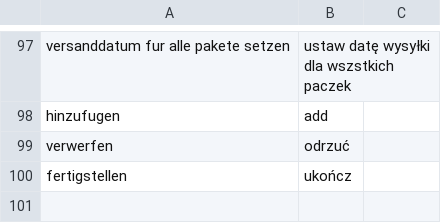
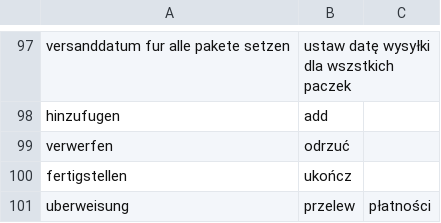
Before and after one commit to halvenas/dictionary_resources, a CSV file: resources.csv, drawn as a sheet; only a part is shown, gaps mark what is left out.

Commit message:
updating file 2020-03-20 14:49:54.796544

```diff
--- a/resources.csv
+++ b/resources.csv
@@ -100 +100,2 @@ verwerfen;odrzuć;
 fertigstellen;ukończ;
+uberweisung;przelew;płatności
```
